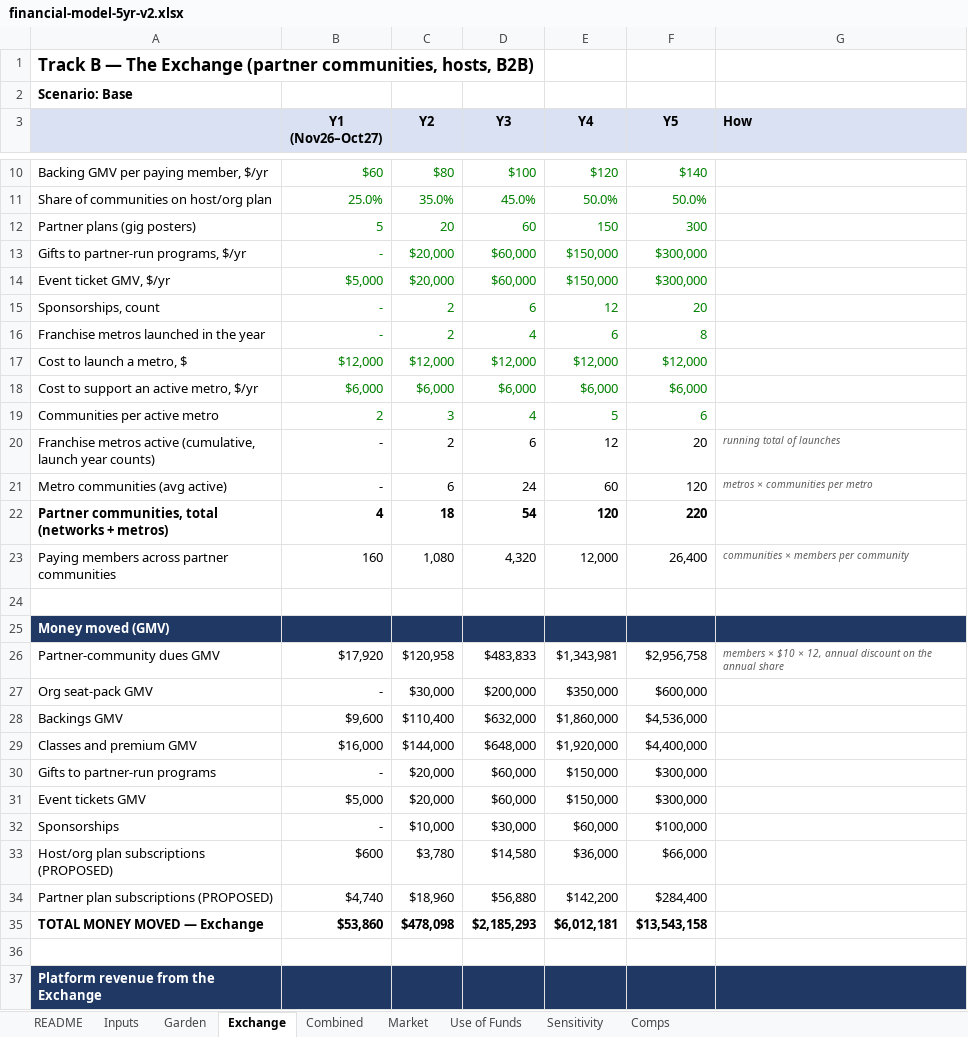
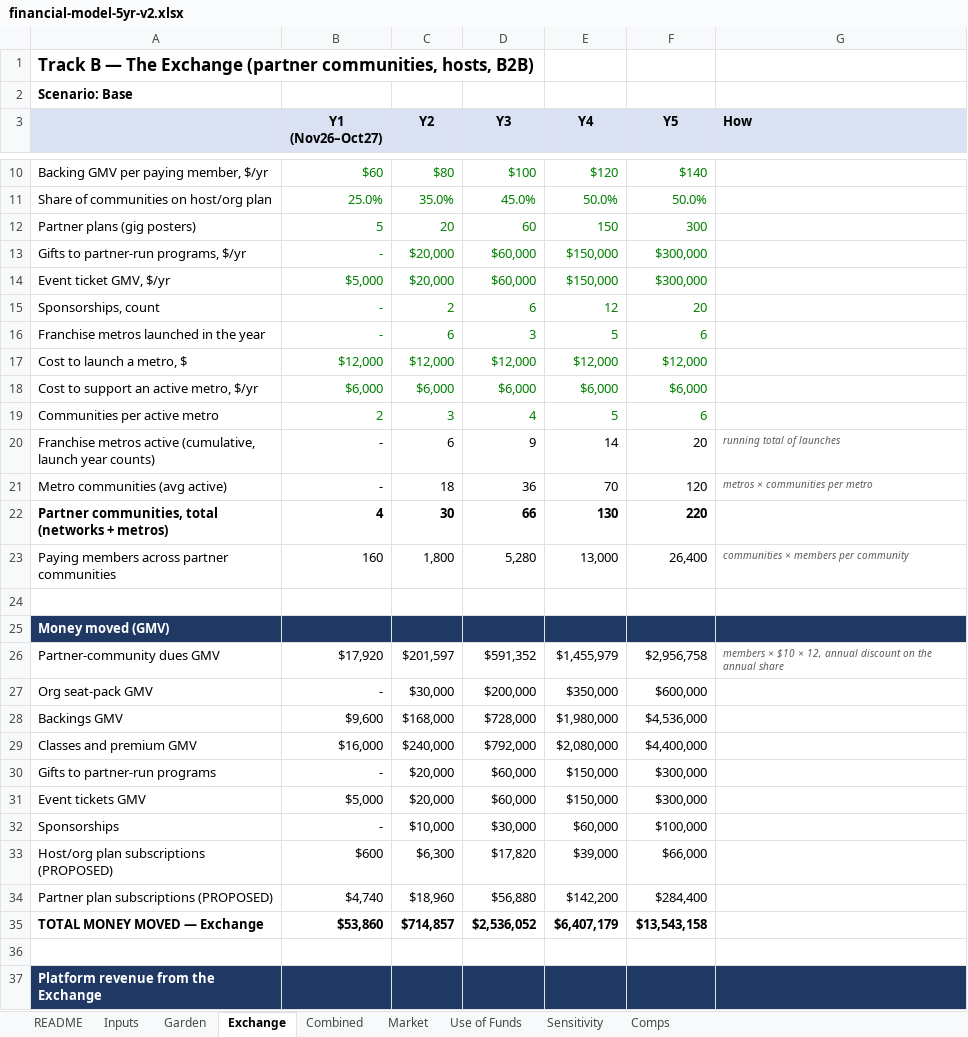
Before and after one commit to rockodragon/wonderwall, an Excel workbook: docs/financial-model-5yr-v2.xlsx, sheet Exchange, drawn as a sheet; only a part is shown, gaps mark what is left out; values as stored, in another font and other column widths than the file's, no borders; the diff covers the shown part only; the diff names each change by its address in the sheet, - before the commit and + after, or states it on an @@ line.

```diff
--- a/docs/financial-model-5yr-v2.xlsx (sheet Exchange)
+++ b/docs/financial-model-5yr-v2.xlsx (sheet Exchange)
-C16 (Y2): 2
+C16 (Y2): 6
-D16 (Y3): 4
+D16 (Y3): 3
-E16 (Y4): 6
+E16 (Y4): 5
-F16 (Y5): 8
+F16 (Y5): 6
-C20 (Y2): 2
+C20 (Y2): 6
-D20 (Y3): 6
+D20 (Y3): 9
-E20 (Y4): 12
+E20 (Y4): 14
-C21 (Y2): 6
+C21 (Y2): 18
-D21 (Y3): 24
+D21 (Y3): 36
-E21 (Y4): 60
+E21 (Y4): 70
-C22 (Y2): 18
+C22 (Y2): 30
-D22 (Y3): 54
+D22 (Y3): 66
-E22 (Y4): 120
+E22 (Y4): 130
-C23 (Y2): 1,080
+C23 (Y2): 1,800
-D23 (Y3): 4,320
+D23 (Y3): 5,280
-E23 (Y4): 12,000
+E23 (Y4): 13,000
-C26 (Y2): $120,958
+C26 (Y2): $201,597
-D26 (Y3): $483,833
+D26 (Y3): $591,352
-E26 (Y4): $1,343,981
+E26 (Y4): $1,455,979
-C28 (Y2): $110,400
+C28 (Y2): $168,000
-D28 (Y3): $632,000
+D28 (Y3): $728,000
-E28 (Y4): $1,860,000
+E28 (Y4): $1,980,000
-C29 (Y2): $144,000
+C29 (Y2): $240,000
-D29 (Y3): $648,000
+D29 (Y3): $792,000
-E29 (Y4): $1,920,000
+E29 (Y4): $2,080,000
-C33 (Y2): $3,780
+C33 (Y2): $6,300
-D33 (Y3): $14,580
+D33 (Y3): $17,820
-E33 (Y4): $36,000
+E33 (Y4): $39,000
-C35 (Y2): $478,098
+C35 (Y2): $714,857
-D35 (Y3): $2,185,293
+D35 (Y3): $2,536,052
-E35 (Y4): $6,012,181
+E35 (Y4): $6,407,179
```
Also changed, not shown: 36 edited cells elsewhere in this sheet, sheet Combined, sheet Use of Funds, sheet Inputs, sheet Sensitivity, sheet README, sheet Market, 11 other files.
